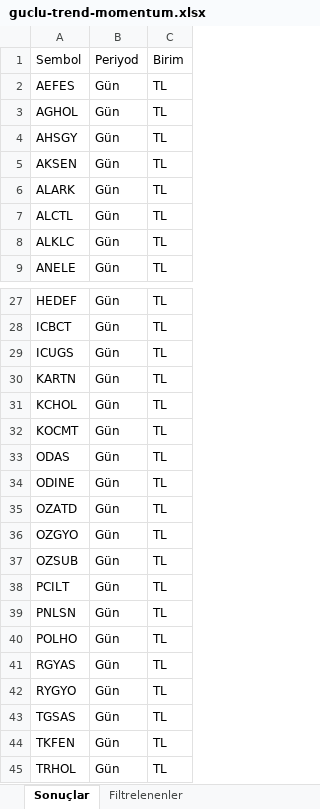
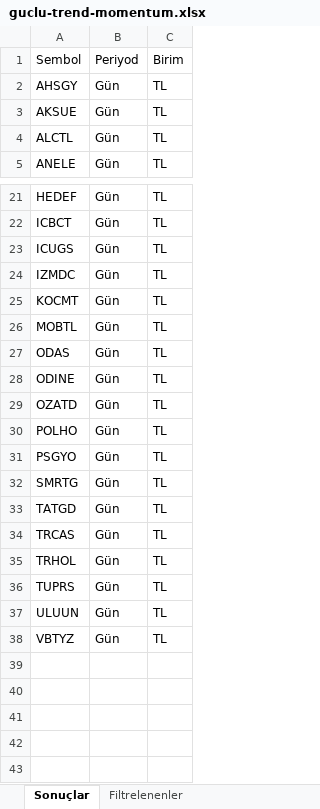
Before and after one commit to Ermana39/hoca-ile-borsa, an Excel workbook: app/borsa/gosterge-taramalari/data/guclu-trend-momentum.xlsx, sheet Sonuçlar, drawn as a sheet; only a part is shown, gaps mark what is left out; the shorter side is filled out with more unchanged rows; values as stored, in another font and other column widths than the file's, no borders; removed rows and columns are numbered as before the commit, all else as after; the diff covers the shown part only; the diff names each change by its address in the sheet, - before the commit and + after, or states it on an @@ line.

```diff
--- a/app/borsa/gosterge-taramalari/data/guclu-trend-momentum.xlsx (sheet Sonuçlar)
+++ b/app/borsa/gosterge-taramalari/data/guclu-trend-momentum.xlsx (sheet Sonuçlar)
-row 2: AEFES | Gün | TL
-row 3: AGHOL | Gün | TL
-A3: AKSEN
+A3: AKSUE
-row 6: ALARK | Gün | TL
-row 8: ALKLC | Gün | TL
-row 30: KARTN | Gün | TL
-A24: KCHOL
+A24: IZMDC
+row 26: MOBTL | Gün | TL
-row 36: OZGYO | Gün | TL
-row 37: OZSUB | Gün | TL
-row 38: PCILT | Gün | TL
-row 39: PNLSN | Gün | TL
-A31: RGYAS
+A31: PSGYO
-A32: RYGYO
+A32: SMRTG
-A33: TGSAS
+A33: TATGD
-A34: TKFEN
+A34: TRCAS
```
Also changed, not shown: 1 added row, 3 removed rows and 3 edited cells elsewhere in this sheet, sheet Filtrelenenler, app/borsa/gosterge-taramalari/data/macd-al.xlsx, app/borsa/gosterge-taramalari/data/rsi70-ustu.xlsx, 33 other files.
